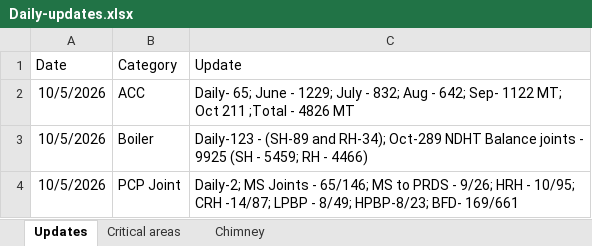
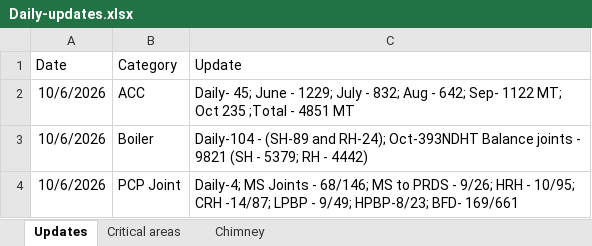
Before and after one commit to kaimal-abu/Project-Dashboard, an Excel workbook: Daily-updates.xlsx, sheet Updates, drawn as a sheet; values as stored, in another font and other column widths than the file's, no borders; the diff names each change by its address in the sheet, - before the commit and + after, or states it on an @@ line.

```diff
--- a/Daily-updates.xlsx (sheet Updates)
+++ b/Daily-updates.xlsx (sheet Updates)
-A2:A4 (Date): 10/5/2026
+A2:A4 (Date): 10/6/2026
-C2 (Update): Daily- 65; June - 1229; July - 832; Aug - 642; Sep- 1122 MT; Oct 211 ;Total - 4826 MT
+C2 (Update): Daily- 45; June - 1229; July - 832; Aug - 642; Sep- 1122 MT; Oct 235 ;Total - 4851 MT
-C3 (Update): Daily-123 - (SH-89 and RH-34); Oct-289 NDHT Balance joints - 9925 (SH - 5459; RH - 4466)
+C3 (Update): Daily-104 - (SH-89 and RH-24); Oct-393NDHT Balance joints - 9821 (SH - 5379; RH - 4442)
-C4 (Update): Daily-2; MS Joints - 65/146; MS to PRDS - 9/26; HRH - 10/95; CRH -14/87; LPBP - 8/49; HPBP-8/23; BFD-…
+C4 (Update): Daily-4; MS Joints - 68/146; MS to PRDS - 9/26; HRH - 10/95; CRH -14/87; LPBP - 9/49; HPBP-8/23; BFD-…
```
Also changed, not shown: sheet Critical areas, sheet Chimney, Calendar-tasks.xlsx, Data-file.xlsx.
